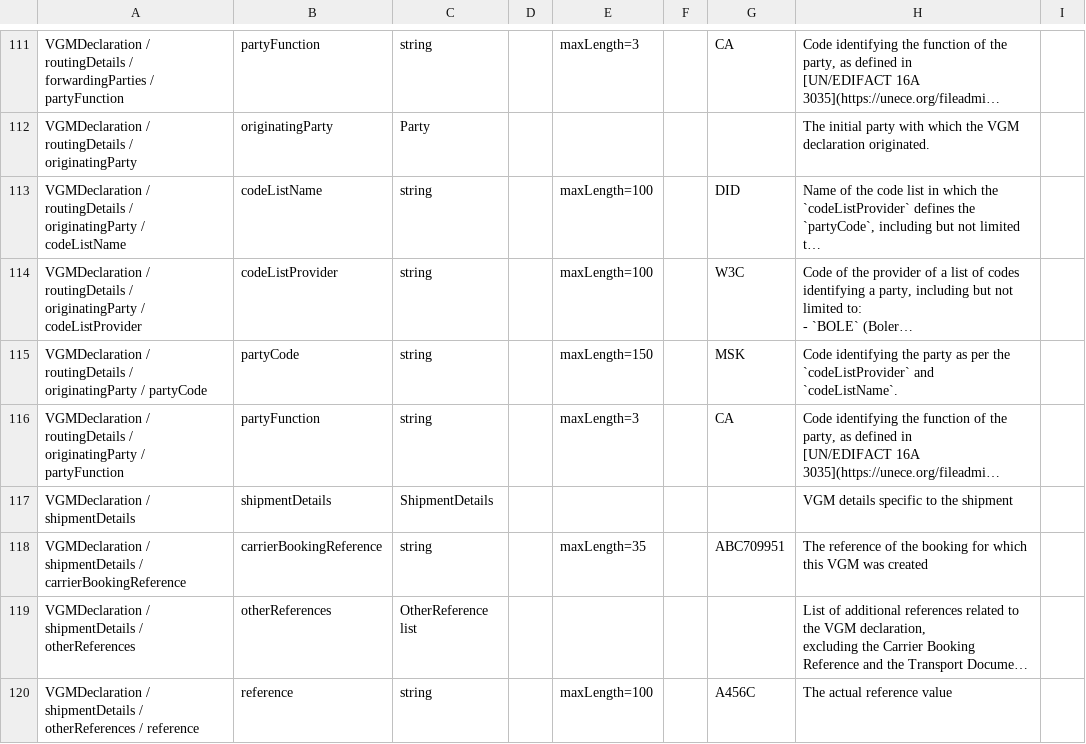
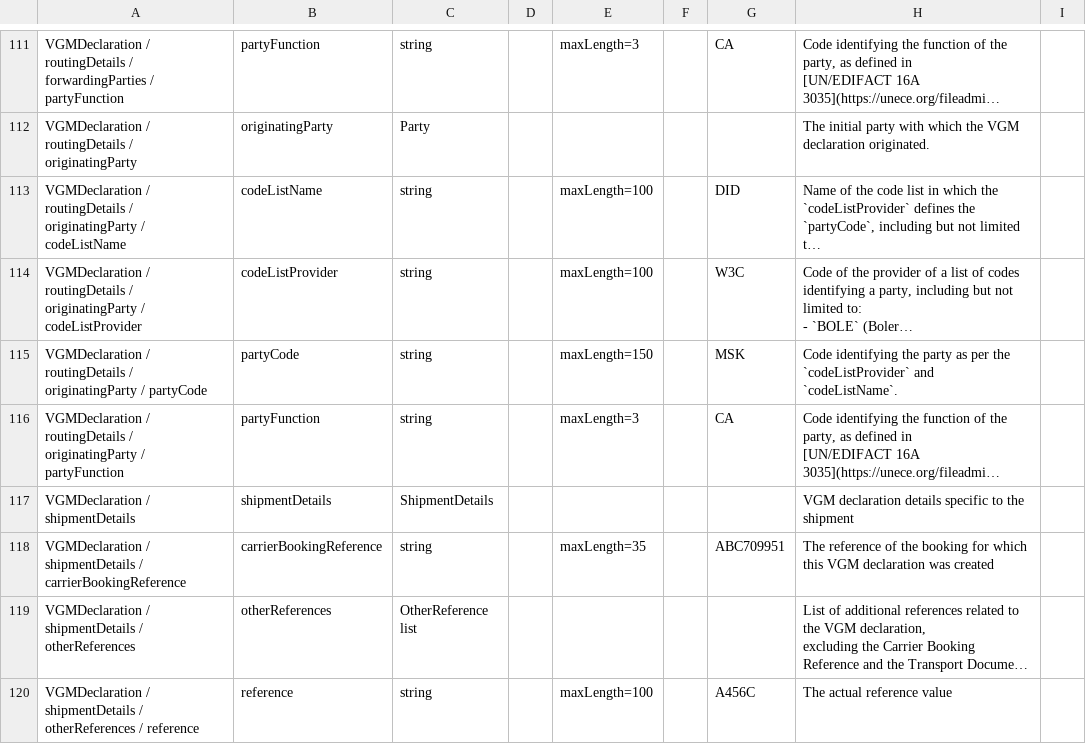
Before and after one commit to dcsaorg/Conformance-Gateway, a CSV file: specifications/generated-resources/standards/vgm/v100/vgm-v1.0.0-data-overview-attributes-hierarchical.csv, drawn as a sheet; only a part is shown, gaps mark what is left out; long unchanged cells end in …; the diff covers the shown part only; the diff names each change by its address in the sheet, - before the commit and + after, or states it on an @@ line.

```diff
--- a/specifications/generated-resources/standards/vgm/v100/vgm-v1.0.0-data-overview-attributes-hierarchical.csv
+++ b/specifications/generated-resources/standards/vgm/v100/vgm-v1.0.0-data-overview-attributes-hierarchical.csv
-H117: VGM details specific to the shipment
+H117: VGM declaration details specific to the shipment
-H118: …this VGM was created
+H118: …this VGM declaration was created
```
Also changed, not shown: 4 edited cells elsewhere in this file, specifications/generated-resources/standards/vgm/v100/vgm-v1.0.0-data-overview-attributes-normalized.csv, 5 other files.
